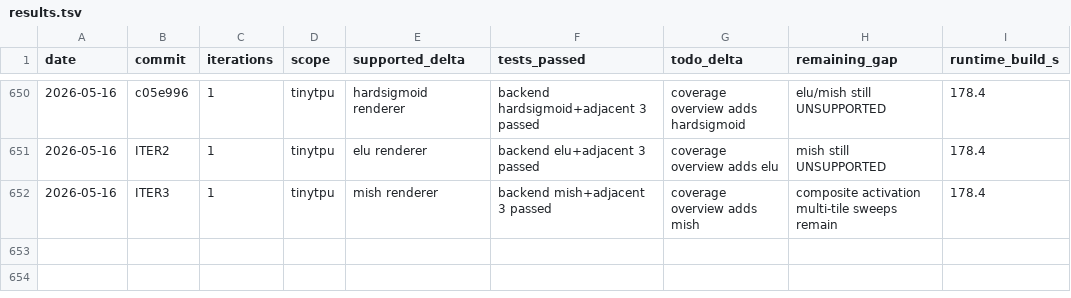
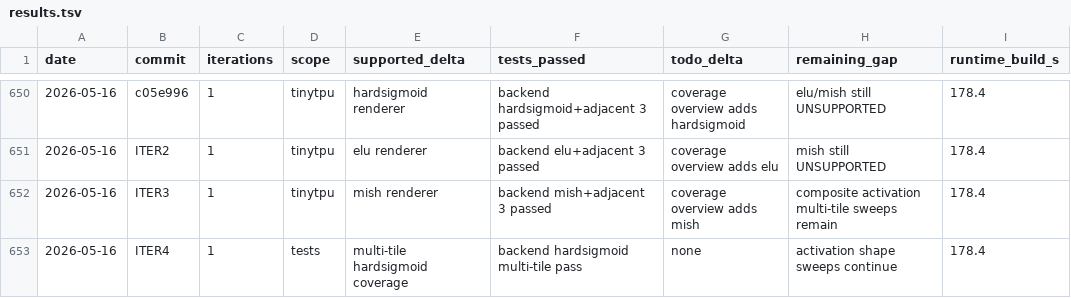
Before and after one commit to hanw/tinytpu, a TSV file: results.tsv, drawn as a sheet; only a part is shown, gaps mark what is left out.

Commit message:
tests: multi-tile hardsigmoid coverage

```diff
--- a/results.tsv
+++ b/results.tsv
@@ -652 +652,2 @@ date	commit	iterations	scope	supported_delta	tests_passed	todo_delta	remaining_g
 2026-05-16	ITER3	1	tinytpu	mish renderer	backend mish+adjacent 3 passed	coverage overview adds mish	composite activation multi-tile sweeps remain	178.4
+2026-05-16	ITER4	1	tests	multi-tile hardsigmoid coverage	backend hardsigmoid multi-tile pass	none	activation shape sweeps continue	178.4
```
Also changed, not shown: 1 other file.
